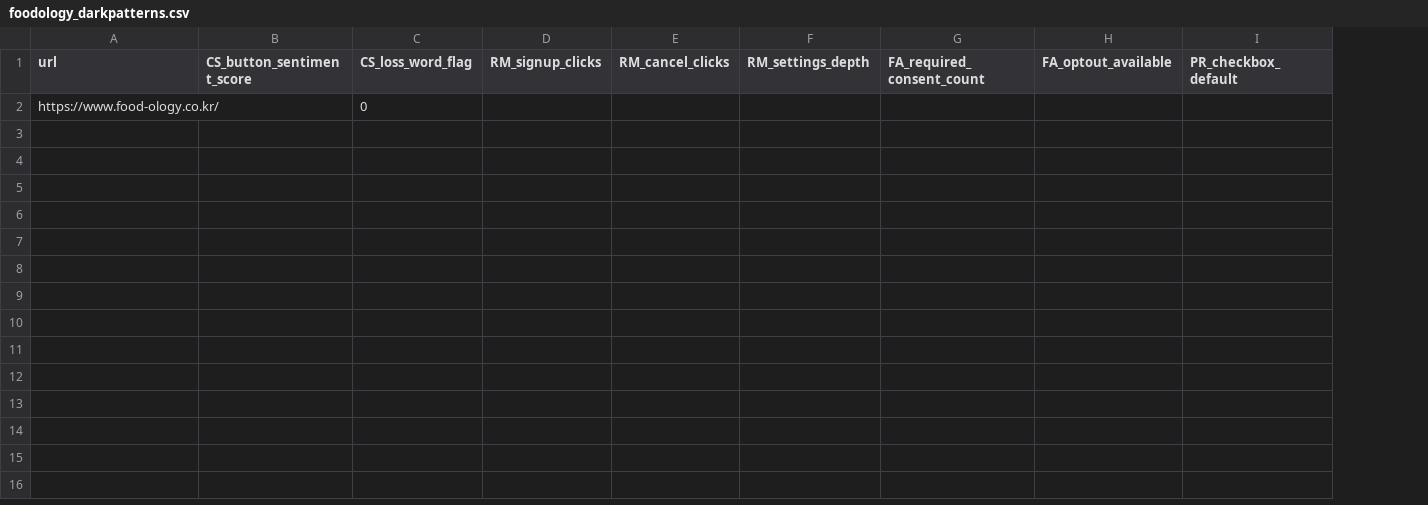
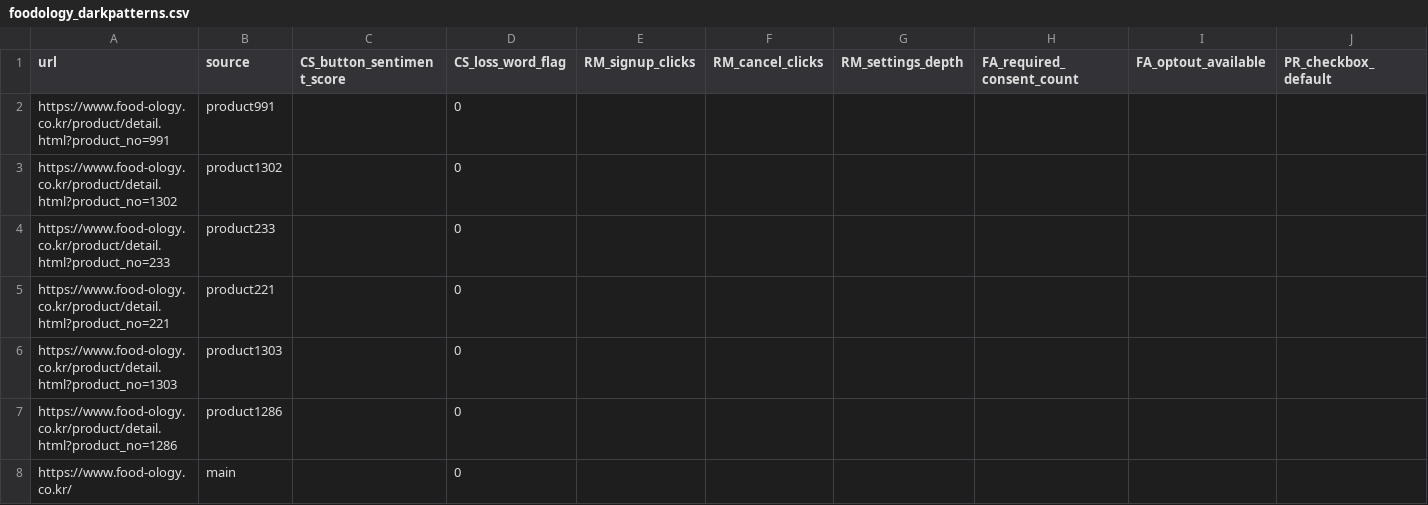
Before and after one commit to ds-sujin/Dark_pattern_Detection, a CSV file: foodology_darkpatterns.csv, drawn as a sheet; only a part is shown; rows hold the shown columns only; the diff names each change by its address in the sheet, - before the commit and + after, or states it on an @@ line.

```diff
--- a/foodology_darkpatterns.csv
+++ b/foodology_darkpatterns.csv
+column B (source), row 8: main
+row 2: https://www.food-ology.co.kr/product/detail.html?product_no=991 | product991 |  | 0
+row 3: https://www.food-ology.co.kr/product/detail.html?product_no=1302 | product1302 |  | 0
+row 4: https://www.food-ology.co.kr/product/detail.html?product_no=233 | product233 |  | 0
+row 5: https://www.food-ology.co.kr/product/detail.html?product_no=221 | product221 |  | 0
+row 6: https://www.food-ology.co.kr/product/detail.html?product_no=1303 | product1303 |  | 0
+row 7: https://www.food-ology.co.kr/product/detail.html?product_no=1286 | product1286 |  | 0
```
Also changed, not shown: 2 other files.
